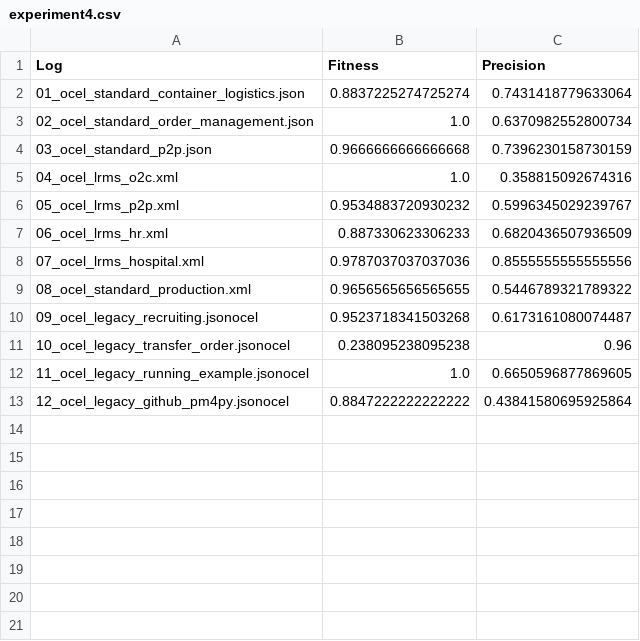
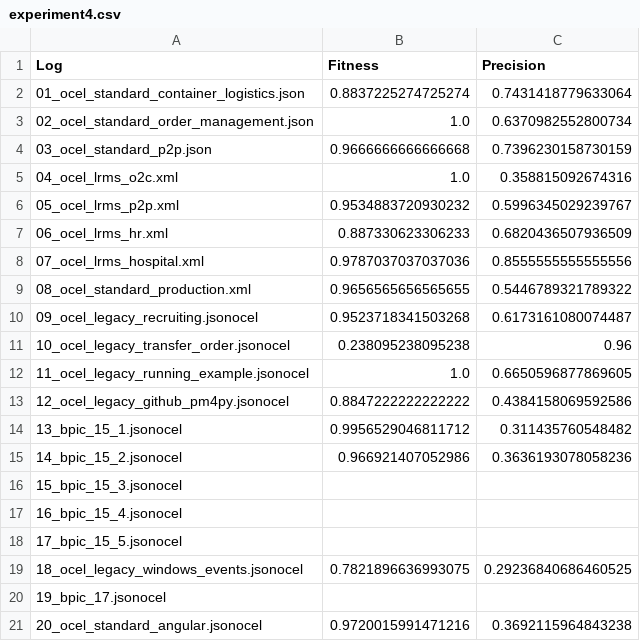
Before and after one commit to Nik314/OCIM, a CSV file: results/experiment4.csv, drawn as a sheet.

```diff
--- a/results/experiment4.csv
+++ b/results/experiment4.csv
@@ -12,2 +12,10 @@ Log,Fitness,Precision
 11_ocel_legacy_running_example.jsonocel,1.0,0.6650596877869605
-12_ocel_legacy_github_pm4py.jsonocel,0.8847222222222222,0.43841580695925864
+12_ocel_legacy_github_pm4py.jsonocel,0.8847222222222222,0.4384158069592586
+13_bpic_15_1.jsonocel,0.9956529046811712,0.311435760548482
+14_bpic_15_2.jsonocel,0.966921407052986,0.3636193078058236
+15_bpic_15_3.jsonocel,,
+16_bpic_15_4.jsonocel,,
+17_bpic_15_5.jsonocel,,
+18_ocel_legacy_windows_events.jsonocel,0.7821896636993075,0.29236840686460525
+19_bpic_17.jsonocel,,
+20_ocel_standard_angular.jsonocel,0.9720015991471216,0.3692115964843238
```
Also changed, not shown: results/experiment1.csv, results/experiment3.csv, 6 other files.
